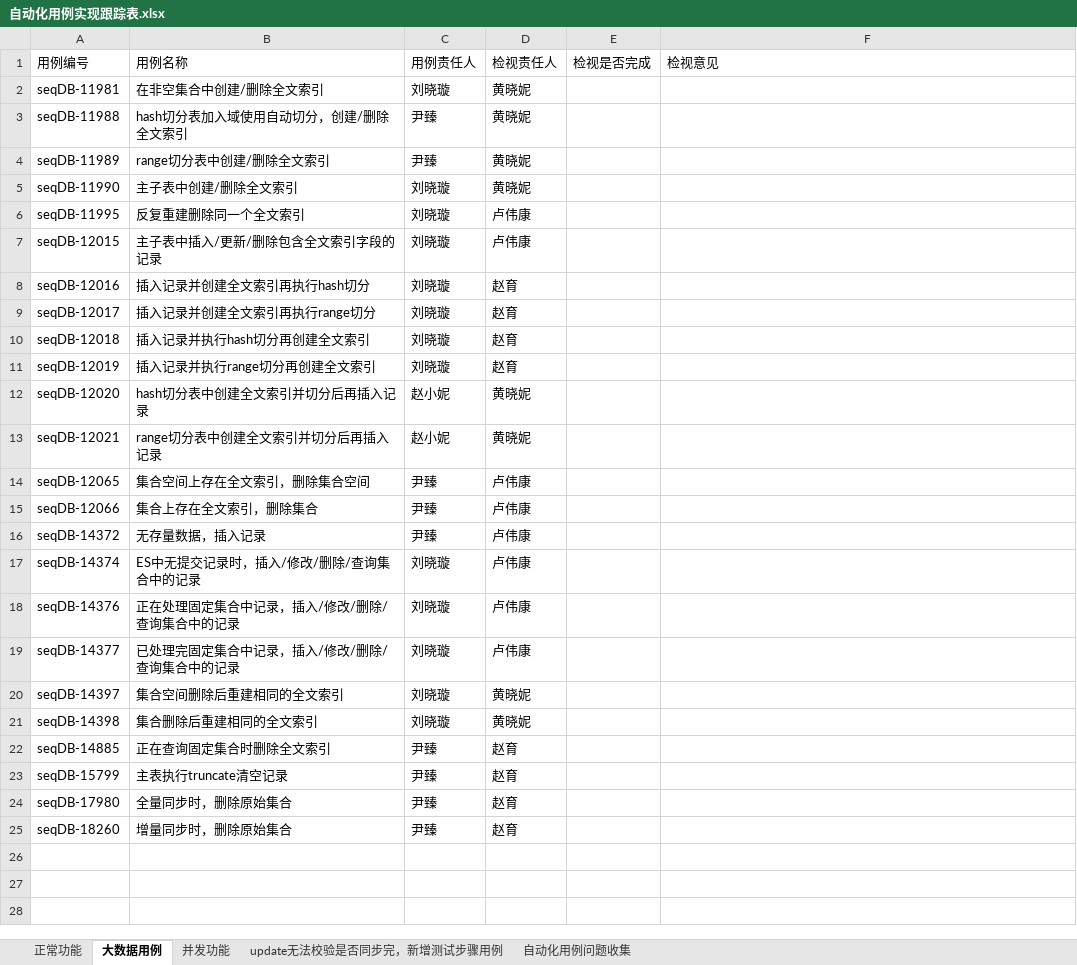
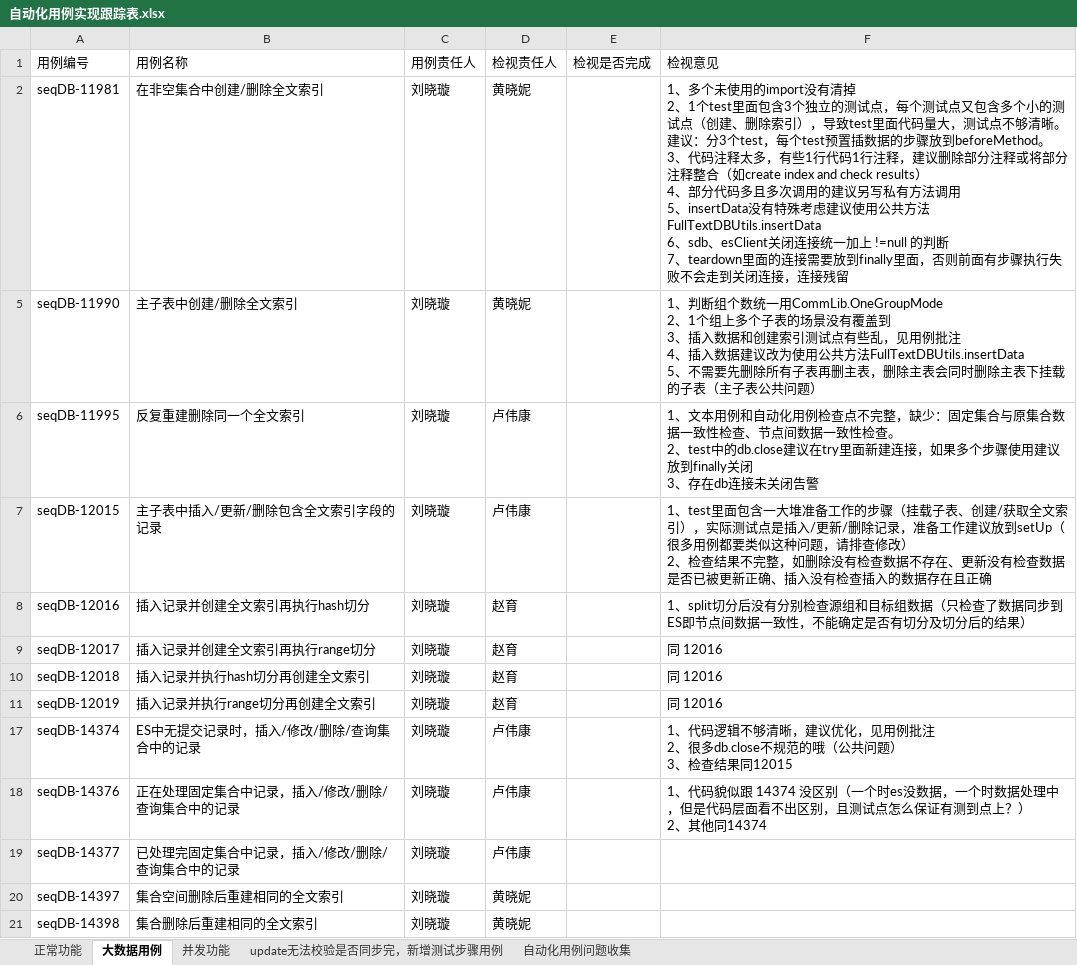
Before and after one commit to Vivian-hihi/SequoiaDB, an Excel workbook: internal_doc/05.测试设计/story/FullTextSearch/自动化用例实现跟踪表.xlsx, sheet 大数据用例, drawn as a sheet; values as stored, in another font and other column widths than the file's, no borders; ↵ is a line break in a cell; the diff names each change by its address in the sheet, - before the commit and + after, or states it on an @@ line.

```diff
--- a/internal_doc/05.测试设计/story/FullTextSearch/自动化用例实现跟踪表.xlsx (sheet 大数据用例)
+++ b/internal_doc/05.测试设计/story/FullTextSearch/自动化用例实现跟踪表.xlsx (sheet 大数据用例)
-F2 (检视意见): (empty)
+F2 (检视意见): 1、多个未使用的import没有清掉 ↵ 2、1个test里面包含3个独立的测试点，每个测试点又包含多个小的测试点（创建、删除索引），导致test里面代码量大，测试点不够清晰。建议：分3个test，每个test预置插数据的步骤放到beforeMethod。 ↵ 3、代码注释太多，有些1行代码1行注释，建议删除部分注释或将部分注释整合（如create index and check results） ↵ 4、部分代码多且多次调用的建议另写私有方法调用 ↵ 5、insertData没有特殊考虑建议使用公共方法FullTextDBUtils.insertData ↵ 6、sdb、esClient关闭连接统一加上 !=null 的判断 ↵ 7、teardown里面的连接需要放到finally里面，否则前面有步骤执行失败不会走到关闭连接，连接残留
@@ row 3 hidden: seqDB-11988 | hash切分表加入域使用自动切分，创建/删除全文索引 | 尹臻 | 黄晓妮 @@
@@ row 4 hidden: seqDB-11989 | range切分表中创建/删除全文索引 | 尹臻 | 黄晓妮 @@
-F5 (检视意见): (empty)
+F5 (检视意见): 1、判断组个数统一用CommLib.OneGroupMode ↵ 2、1个组上多个子表的场景没有覆盖到 ↵ 3、插入数据和创建索引测试点有些乱，见用例批注 ↵ 4、插入数据建议改为使用公共方法FullTextDBUtils.insertData ↵ 5、不需要先删除所有子表再删主表，删除主表会同时删除主表下挂载的子表（主子表公共问题）
-F6 (检视意见): (empty)
+F6 (检视意见): 1、文本用例和自动化用例检查点不完整，缺少：固定集合与原集合数据一致性检查、节点间数据一致性检查。 ↵ 2、test中的db.close建议在try里面新建连接，如果多个步骤使用建议放到finally关闭 ↵ 3、存在db连接未关闭告警
-F7 (检视意见): (empty)
+F7 (检视意见): 1、test里面包含一大堆准备工作的步骤（挂载子表、创建/获取全文索引），实际测试点是插入/更新/删除记录，准备工作建议放到setUp（很多用例都要类似这种问题，请排查修改） ↵ 2、检查结果不完整，如删除没有检查数据不存在、更新没有检查数据是否已被更新正确、插入没有检查插入的数据存在且正确
-F8 (检视意见): (empty)
+F8 (检视意见): 1、split切分后没有分别检查源组和目标组数据（只检查了数据同步到ES即节点间数据一致性，不能确定是否有切分及切分后的结果）
-F9:F11 (检视意见): (empty)
+F9:F11 (检视意见): 同 12016
@@ row 12 hidden: seqDB-12020 | hash切分表中创建全文索引并切分后再插入记录 | 赵小妮 | 黄晓妮 @@
@@ row 13 hidden: seqDB-12021 | range切分表中创建全文索引并切分后再插入记录 | 赵小妮 | 黄晓妮 @@
@@ row 14 hidden: seqDB-12065 | 集合空间上存在全文索引，删除集合空间 | 尹臻 | 卢伟康 @@
@@ row 15 hidden: seqDB-12066 | 集合上存在全文索引，删除集合 | 尹臻 | 卢伟康 @@
@@ row 16 hidden: seqDB-14372 | 无存量数据，插入记录 | 尹臻 | 卢伟康 @@
-F17 (检视意见): (empty)
+F17 (检视意见): 1、代码逻辑不够清晰，建议优化，见用例批注 ↵ 2、很多db.close不规范的哦（公共问题） ↵ 3、检查结果同12015
-F18 (检视意见): (empty)
+F18 (检视意见): 1、代码貌似跟 14374 没区别（一个时es没数据，一个时数据处理中，但是代码层面看不出区别，且测试点怎么保证有测到点上？） ↵ 2、其他同14374
@@ row 22 hidden: seqDB-14885 | 正在查询固定集合时删除全文索引 | 尹臻 | 赵育 @@
@@ row 23 hidden: seqDB-15799 | 主表执行truncate清空记录 | 尹臻 | 赵育 @@
@@ row 24 hidden: seqDB-17980 | 全量同步时，删除原始集合 | 尹臻 | 赵育 @@
@@ row 25 hidden: seqDB-18260 | 增量同步时，删除原始集合 | 尹臻 | 赵育 @@
```
Also changed, not shown: sheet 并发功能, sheet 正常功能.
